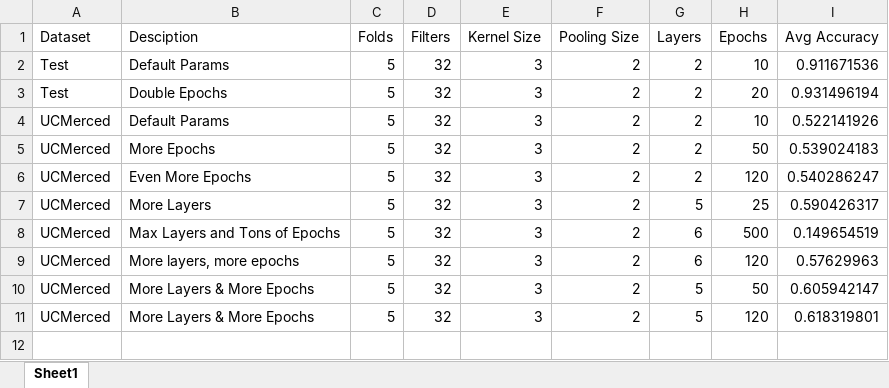
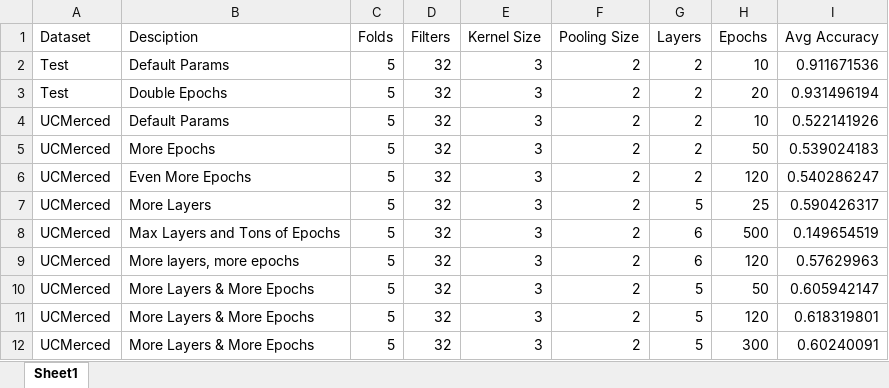
Before and after one commit to jah3xc/CNNFinalProject, an Excel workbook: doc/final_project_experiments.xlsx, sheet Sheet1, drawn as a sheet; values as stored, in another font and other column widths than the file's, no borders; table styles not drawn; the diff names each change by its address in the sheet, - before the commit and + after, or states it on an @@ line.

```diff
--- a/doc/final_project_experiments.xlsx (sheet Sheet1)
+++ b/doc/final_project_experiments.xlsx (sheet Sheet1)
+row 12: UCMerced | More Layers & More Epochs | 5 | 32 | 3 | 2 | 5 | 300 | 0.60240091
```
Also changed, not shown: 3 other files.
